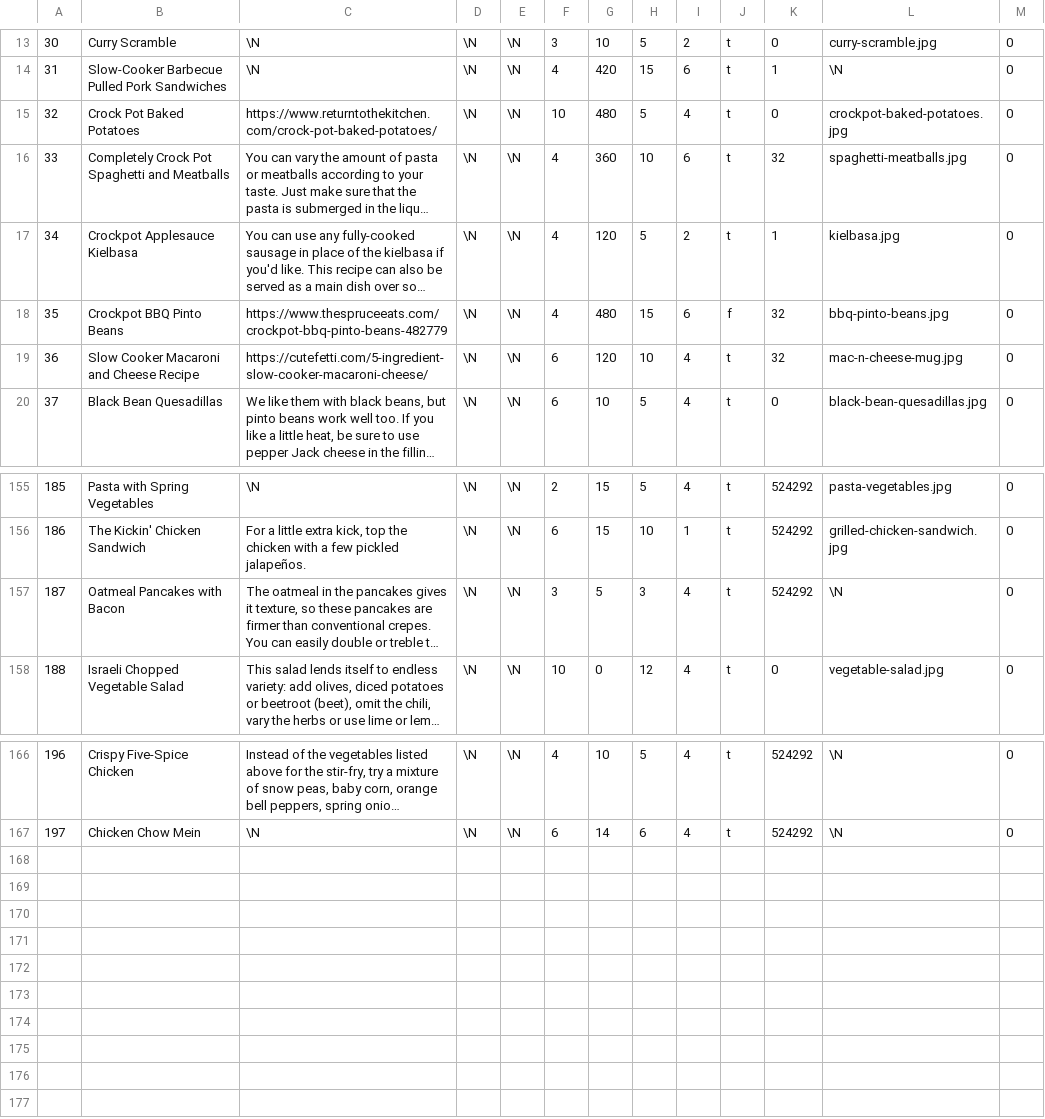
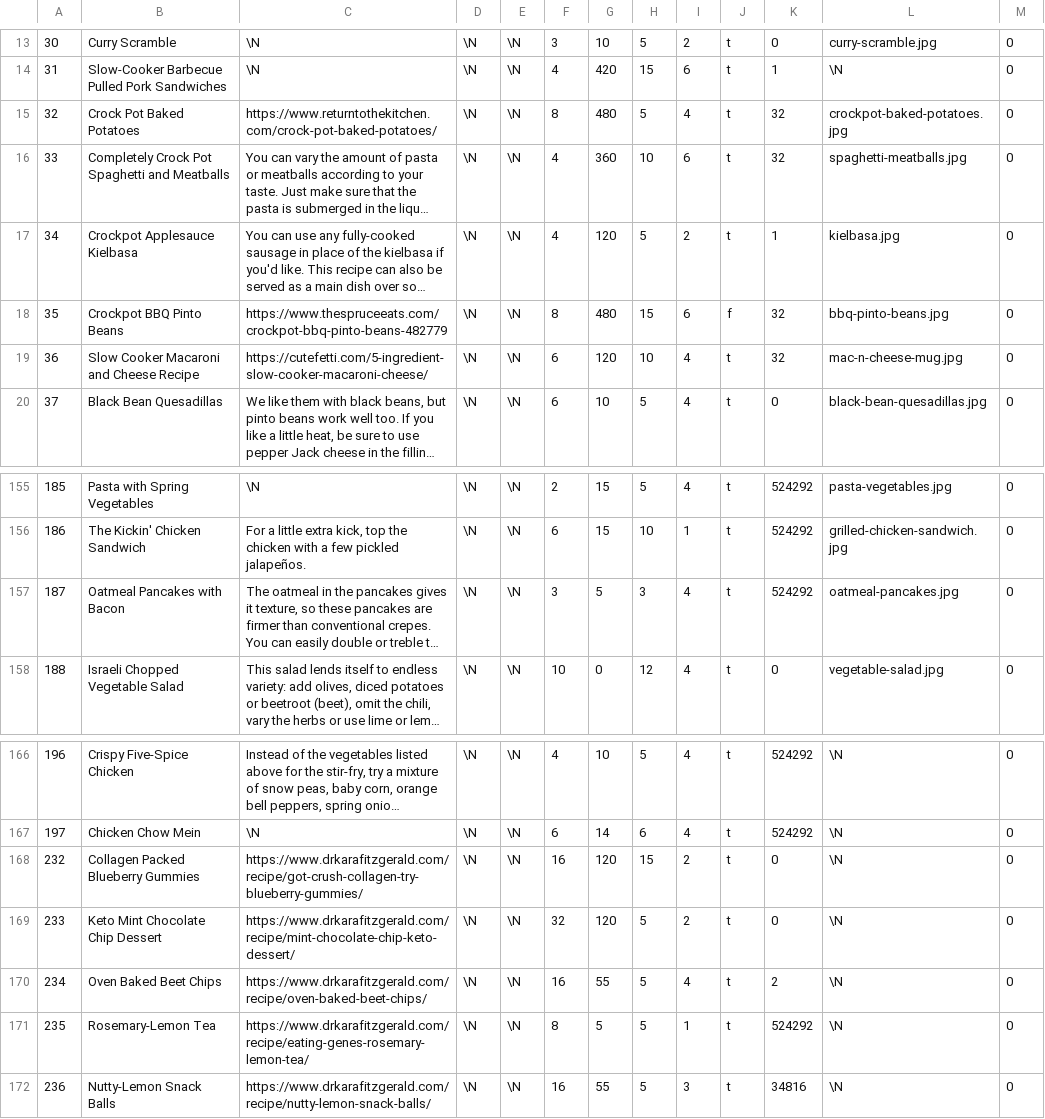
Before and after one commit to gscanlon21/a-feast-a-day, a CSV file: .backups/recipes.csv, drawn as a sheet; only a part is shown, gaps mark what is left out; long unchanged cells end in …; the diff names each change by its address in the sheet, - before the commit and + after, or states it on an @@ line.

```diff
--- a/.backups/recipes.csv
+++ b/.backups/recipes.csv
-F15: 10
+F15: 8
-K15: 0
+K15: 32
-F18: 4
+F18: 8
-L157: \N
+L157: oatmeal-pancakes.jpg
+row 168: 232 | Collagen Packed Blueberry Gummies | https://www.drkarafitzgerald.com/recipe/got-crush-collagen-try-blueberry-gummies/ | \N | \N | 16 | 120 | 15 | 2 | t | 0 | \N | 0
+row 169: 233 | Keto Mint Chocolate Chip Dessert | https://www.drkarafitzgerald.com/recipe/mint-chocolate-chip-keto-dessert/ | \N | \N | 32 | 120 | 5 | 2 | t | 0 | \N | 0
+row 170: 234 | Oven Baked Beet Chips | https://www.drkarafitzgerald.com/recipe/oven-baked-beet-chips/ | \N | \N | 16 | 55 | 5 | 4 | t | 2 | \N | 0
+row 171: 235 | Rosemary-Lemon Tea | https://www.drkarafitzgerald.com/recipe/eating-genes-rosemary-lemon-tea/ | \N | \N | 8 | 5 | 5 | 1 | t | 524292 | \N | 0
+row 172: 236 | Nutty-Lemon Snack Balls | https://www.drkarafitzgerald.com/recipe/nutty-lemon-snack-balls/ | \N | \N | 16 | 55 | 5 | 3 | t | 34816 | \N | 0
```
Also changed, not shown: .backups/ingredients.csv, 3 other files.
